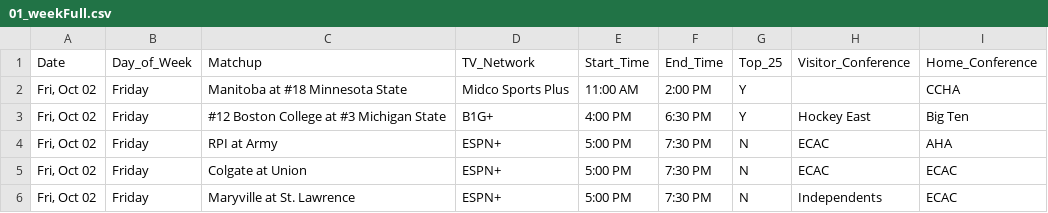
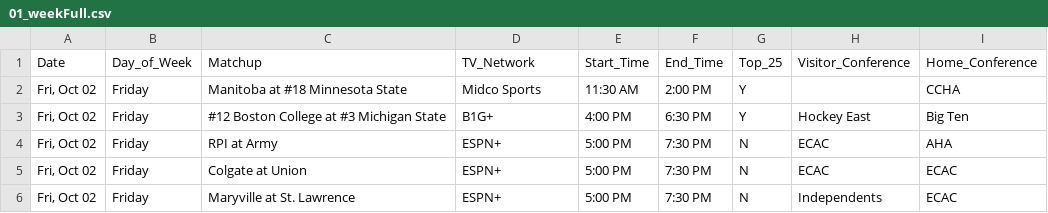
Before and after one commit to matthewkilleen0830/College-Hockey-Viewing-Schedule, a CSV file: currentWeek/01_weekFull.csv, drawn as a sheet; only a part is shown; the diff covers the shown part only.

```diff
--- a/currentWeek/01_weekFull.csv
+++ b/currentWeek/01_weekFull.csv
@@ -1,3 +1,3 @@
 Date,Day_of_Week,Matchup,TV_Network,Start_Time,End_Time,Top_25,Visitor_Conference,Home_Conference
-"Fri, Oct 02",Friday,Manitoba at #18 Minnesota State,Midco Sports Plus,11:00 AM,2:00 PM,Y,,CCHA
+"Fri, Oct 02",Friday,Manitoba at #18 Minnesota State,Midco Sports,11:30 AM,2:00 PM,Y,,CCHA
 "Fri, Oct 02",Friday,#12 Boston College at #3 Michigan State,B1G+,4:00 PM,6:30 PM,Y,Hockey East,Big Ten
```
Also changed, not shown: 16 edited cells elsewhere in this file.
